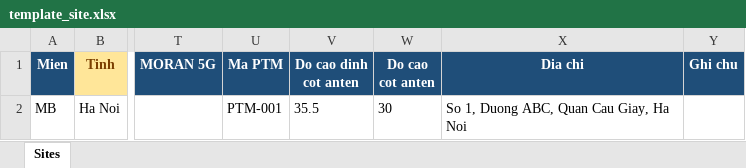
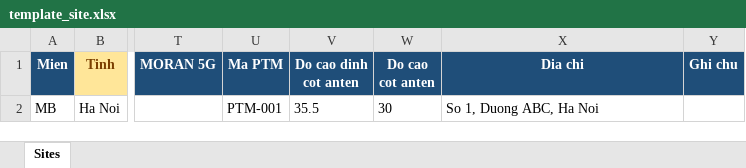
Before and after one commit to DatTH0402/SiteLink, an Excel workbook: backend/templates/template_site.xlsx, sheet Sites, drawn as a sheet; only a part is shown, gaps mark what is left out; values as stored, in another font and other column widths than the file's, no borders; the diff names each change by its address in the sheet, - before the commit and + after, or states it on an @@ line.

```diff
--- a/backend/templates/template_site.xlsx (sheet Sites)
+++ b/backend/templates/template_site.xlsx (sheet Sites)
-X2 (Dia chi): So 1, Duong ABC, Quan Cau Giay, Ha Noi
+X2 (Dia chi): So 1, Duong ABC, Ha Noi
```
Also changed, not shown: backend/templates/template_cell_3g.xlsx, backend/templates/template_cell_4g.xlsx, 16 other files.
